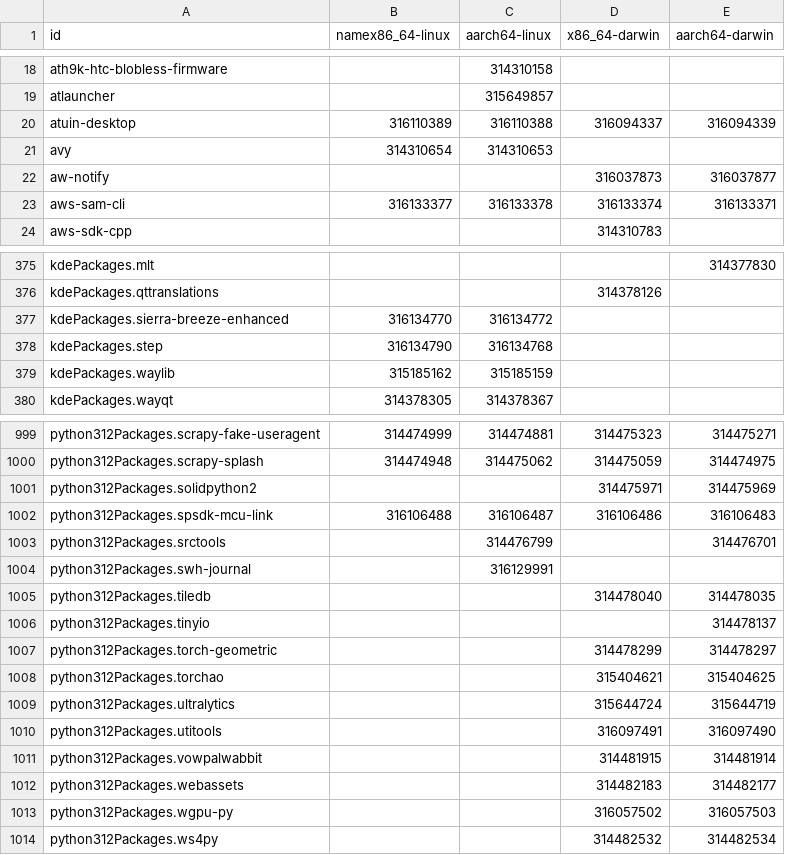
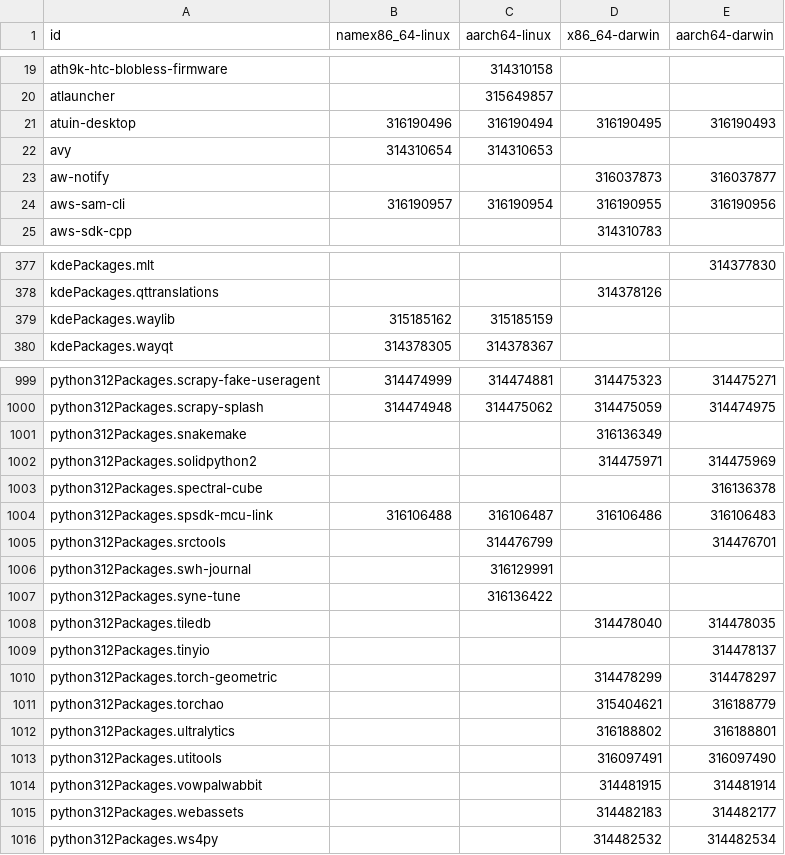
Before and after one commit to Sigmanificient/nixpkgs-failure-notify, a CSV file: results/4-failures-packed.csv, drawn as a sheet; only a part is shown, gaps mark what is left out; the diff covers the shown part only.

```diff
--- a/results/4-failures-packed.csv
+++ b/results/4-failures-packed.csv
@@ -19,6 +20,6 @@ ath9k-htc-blobless-firmware,,314310158,,
 atlauncher,,315649857,,
-atuin-desktop,316110389,316110388,316094337,316094339
+atuin-desktop,316190496,316190494,316190495,316190493
 avy,314310654,314310653,,
 aw-notify,,,316037873,316037877
-aws-sam-cli,316133377,316133378,316133374,316133371
+aws-sam-cli,316190957,316190954,316190955,316190956
 aws-sdk-cpp,,,314310783,
@@ -376,4 +378,2 @@ kdePackages.mlt,,,,314377830
 kdePackages.qttranslations,,,314378126,
-kdePackages.sierra-breeze-enhanced,316134770,316134772,,
-kdePackages.step,316134790,316134768,,
 kdePackages.waylib,315185162,315185159,,
@@ -1000,3 +1000,5 @@ python312Packages.scrapy-fake-useragent,314474999,314474881,314475323,314475271
 python312Packages.scrapy-splash,314474948,314475062,314475059,314474975
+python312Packages.snakemake,,,316136349,
 python312Packages.solidpython2,,,314475971,314475969
+python312Packages.spectral-cube,,,,316136378
 python312Packages.spsdk-mcu-link,316106488,316106487,316106486,316106483
@@ -1004,2 +1006,3 @@ python312Packages.srctools,,314476799,,314476701
 python312Packages.swh-journal,,316129991,,
+python312Packages.syne-tune,,316136422,,
 python312Packages.tiledb,,,314478040,314478035
@@ -1007,4 +1010,4 @@ python312Packages.tinyio,,,,314478137
 python312Packages.torch-geometric,,,314478299,314478297
-python312Packages.torchao,,,315404621,315404625
-python312Packages.ultralytics,,,315644724,315644719
+python312Packages.torchao,,,315404621,316188779
+python312Packages.ultralytics,,,316188802,316188801
 python312Packages.utitools,,,316097491,316097490
@@ -1012,3 +1015,2 @@ python312Packages.vowpalwabbit,,,314481915,314481914
 python312Packages.webassets,,,314482183,314482177
-python312Packages.wgpu-py,,,316057502,316057503
 python312Packages.ws4py,,,314482532,314482534
```
Also changed, not shown: 21 added rows, 10 removed rows and 49 edited cells elsewhere in this file, results/2-failures.csv, results/3-failures-aarch64-darwin.csv, 4 other files.
